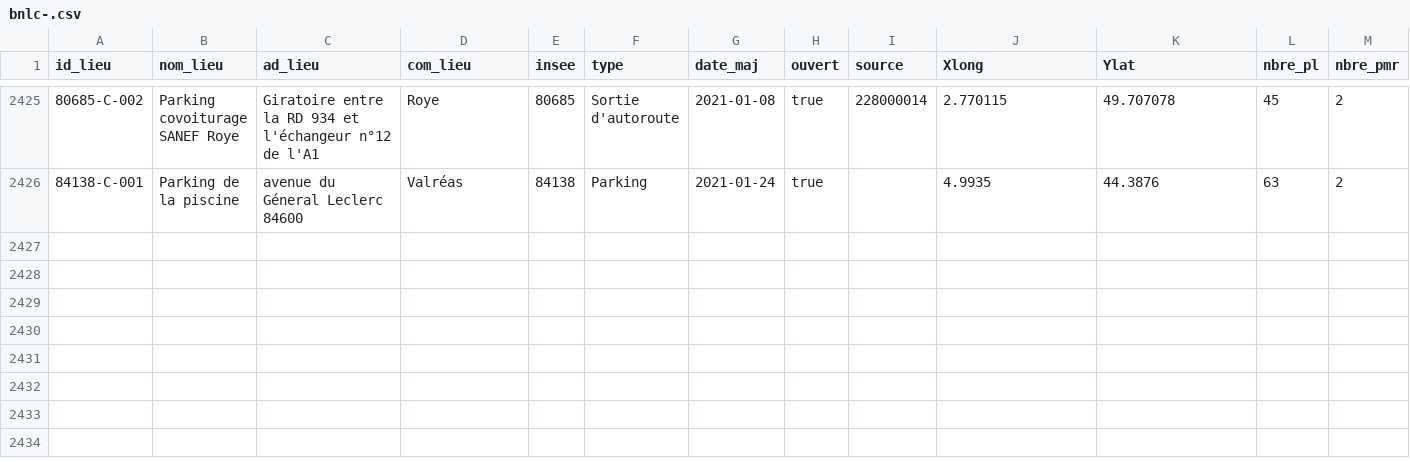
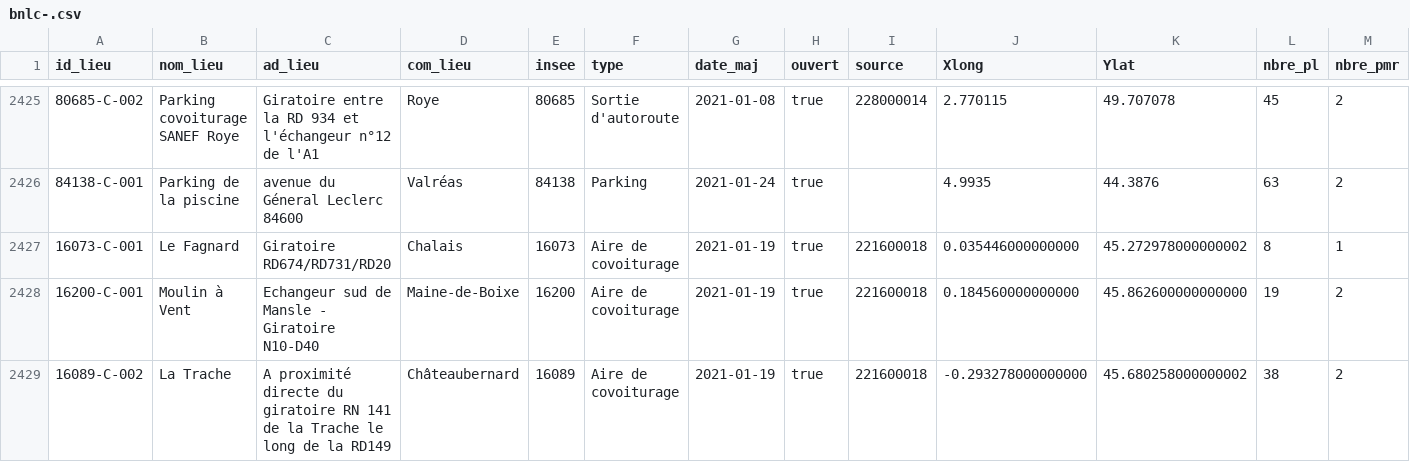
Before and after one commit to etalab/transport-base-nationale-covoiturage, a CSV file: bnlc-.csv, drawn as a sheet; only a part is shown, gaps mark what is left out; rows hold the shown columns only; the diff covers the shown part only; the diff names each change by its address in the sheet, - before the commit and + after, or states it on an @@ line.

```diff
--- a/bnlc-.csv
+++ b/bnlc-.csv
+row 2427: 16073-C-001 | Le Fagnard | Giratoire RD674/RD731/RD20 | Chalais | 16073 | Aire de covoiturage | 2021-01-19 | true | 221600018 | 0.035446000000000 | 45.272978000000002 | 8 | 1
+row 2428: 16200-C-001 | Moulin à Vent | Echangeur sud de Mansle - Giratoire N10-D40 | Maine-de-Boixe | 16200 | Aire de covoiturage | 2021-01-19 | true | 221600018 | 0.184560000000000 | 45.862600000000000 | 19 | 2
+row 2429: 16089-C-002 | La Trache | A proximité directe du giratoire RN 141 de la Trache le long de la RD149 | Châteaubernard | 16089 | Aire de covoiturage | 2021-01-19 | true | 221600018 | -0.293278000000000 | 45.680258000000002 | 38 | 2
```
Also changed, not shown: 2 added rows and 7 edited cells elsewhere in this file.
